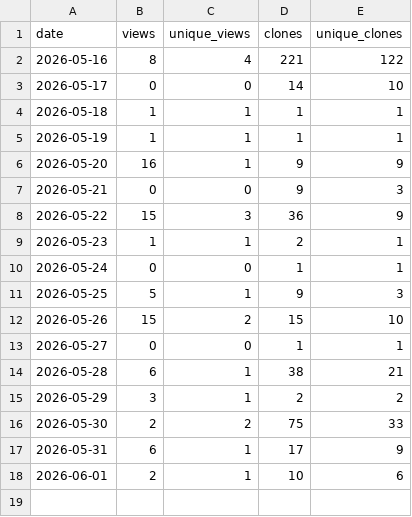
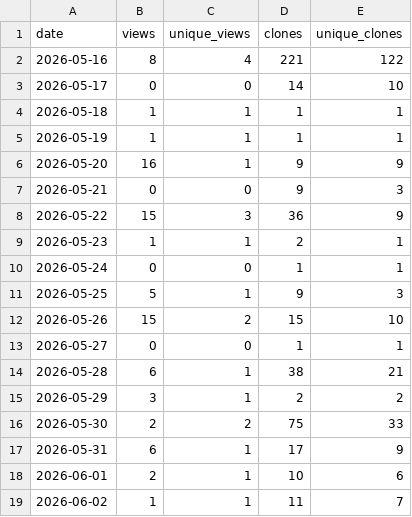
Before and after one commit to danielep71/VBA-DATETIMEPICKER, a CSV file: data/traffic_daily.csv, drawn as a sheet.

```diff
--- a/data/traffic_daily.csv
+++ b/data/traffic_daily.csv
@@ -18 +18,2 @@ date,views,unique_views,clones,unique_clones
 2026-06-01,2,1,10,6
+2026-06-02,1,1,11,7
```
Also changed, not shown: data/popular_paths.csv, data/traffic.csv, 1 other file.
